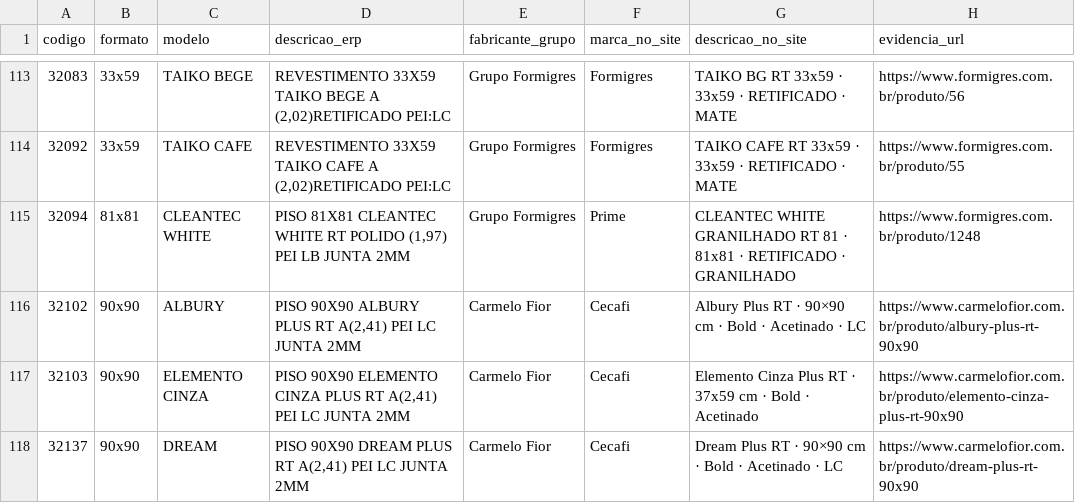
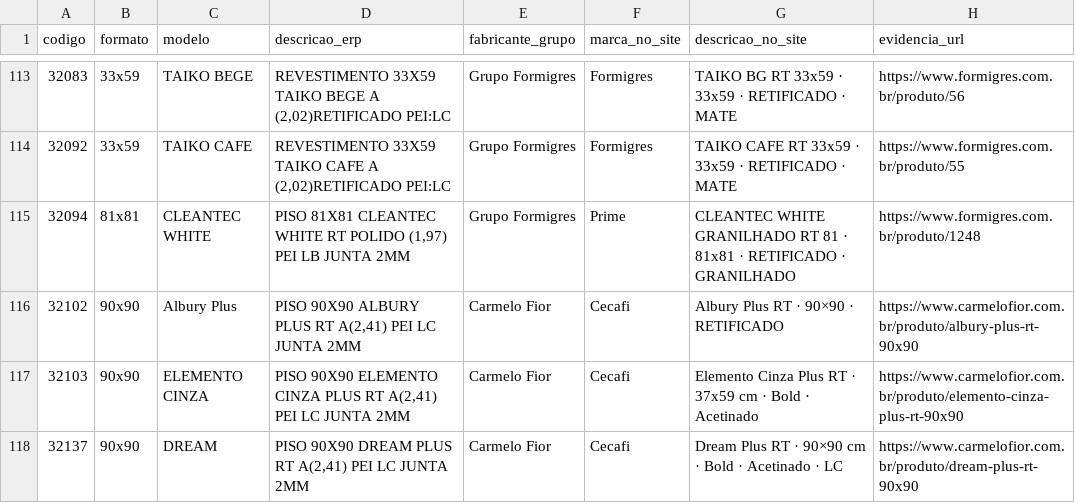
Before and after one commit to joaoandreriberopacheco-netizen/P38-ERP, a CSV file: files/pagleve/pagleve-base-cruzada.csv, drawn as a sheet; only a part is shown, gaps mark what is left out; the diff covers the shown part only; the diff names each change by its address in the sheet, - before the commit and + after, or states it on an @@ line.

```diff
--- a/files/pagleve/pagleve-base-cruzada.csv
+++ b/files/pagleve/pagleve-base-cruzada.csv
-C116 (modelo): ALBURY
+C116 (modelo): Albury Plus
-G116 (descricao_no_site): Albury Plus RT · 90×90 cm · Bold · Acetinado · LC
+G116 (descricao_no_site): Albury Plus RT · 90×90 · RETIFICADO
```
Also changed, not shown: 7 edited cells elsewhere in this file, files/pagleve/raio-x-pagleve-site-verificado.csv, 3 other files.
